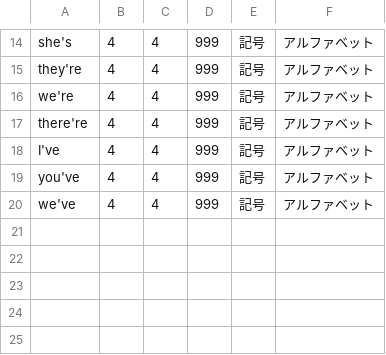
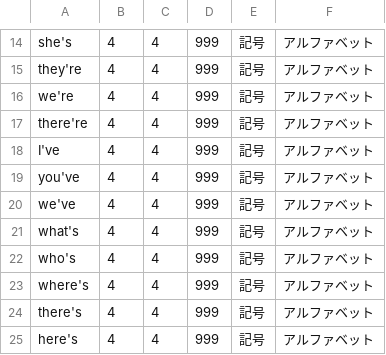
Before and after one commit to ryuji-konishi/AplacChat, a CSV file: MeCab/MeCab_UserDictionary.csv, drawn as a sheet; only a part is shown, gaps mark what is left out; the diff names each change by its address in the sheet, - before the commit and + after, or states it on an @@ line.

Commit message:
Some more words added into MeCab user dictionary.

```diff
--- a/MeCab/MeCab_UserDictionary.csv
+++ b/MeCab/MeCab_UserDictionary.csv
+row 21: what's | 4 | 4 | 999 | 記号 | アルファベット
+row 22: who's | 4 | 4 | 999 | 記号 | アルファベット
+row 23: where's | 4 | 4 | 999 | 記号 | アルファベット
+row 24: there's | 4 | 4 | 999 | 記号 | アルファベット
+row 25: here's | 4 | 4 | 999 | 記号 | アルファベット
```
Also changed, not shown: 3 other files.
